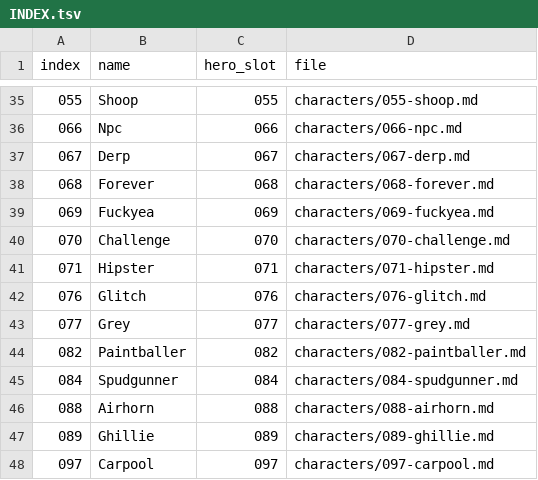
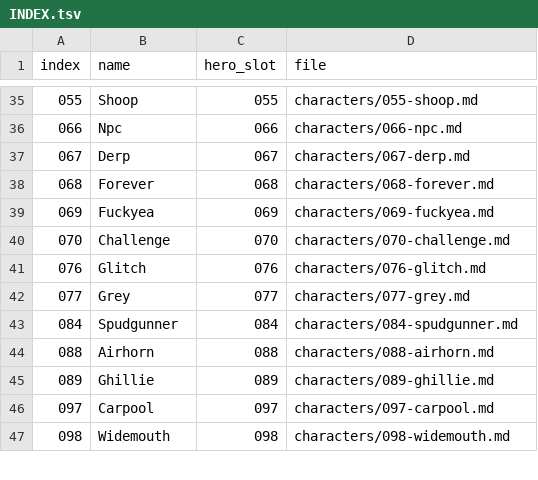
Before and after one commit to AnEntrypoint/bota, a TSV file: characters/INDEX.tsv, drawn as a sheet; only a part is shown, gaps mark what is left out; the shorter side is filled out with more unchanged rows.

Commit message:
Remove Paintballer (082) and Hipster (071) from the roster

```diff
--- a/characters/INDEX.tsv
+++ b/characters/INDEX.tsv
@@ -40,6 +40,4 @@ index	name	hero_slot	file
 070	Challenge	070	characters/070-challenge.md
-071	Hipster	071	characters/071-hipster.md
 076	Glitch	076	characters/076-glitch.md
 077	Grey	077	characters/077-grey.md
-082	Paintballer	082	characters/082-paintballer.md
 084	Spudgunner	084	characters/084-spudgunner.md
```
Also changed, not shown: 9 other files.
